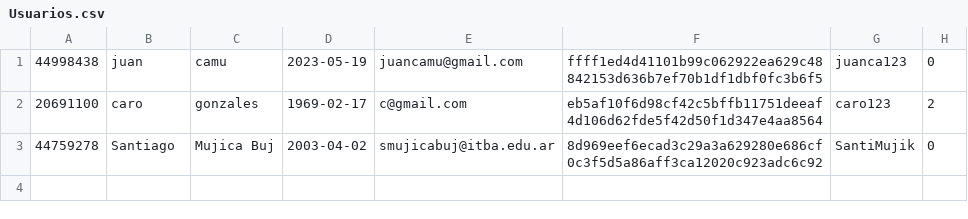
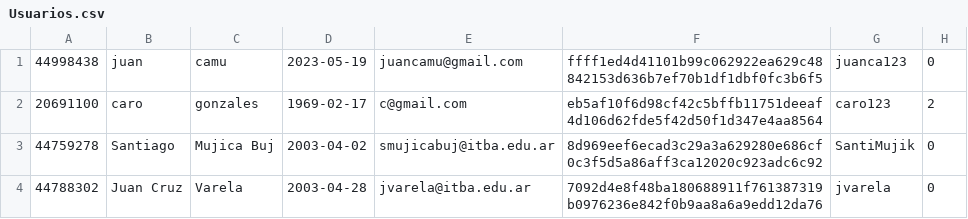
Before and after one commit to juancamu19/PROYECTO-PARA-SEGUNDO-PARCIAL, a CSV file: Usuarios.csv, drawn as a sheet.

```diff
--- a/Usuarios.csv
+++ b/Usuarios.csv
@@ -3 +3,2 @@
 44759278,Santiago,Mujica Buj,2003-04-02,smujicabuj@itba.edu.ar,8d969eef6ecad3c29a3a629280e686cf0c3f5d5a86aff3ca12020c923adc6c92,SantiMujik,0
+44788302,Juan Cruz,Varela,2003-04-28,jvarela@itba.edu.ar,7092d4e8f48ba180688911f761387319b0976236e842f0b9aa8a6a9edd12da76,jvarela,0
```
Also changed, not shown: 7 other files.
